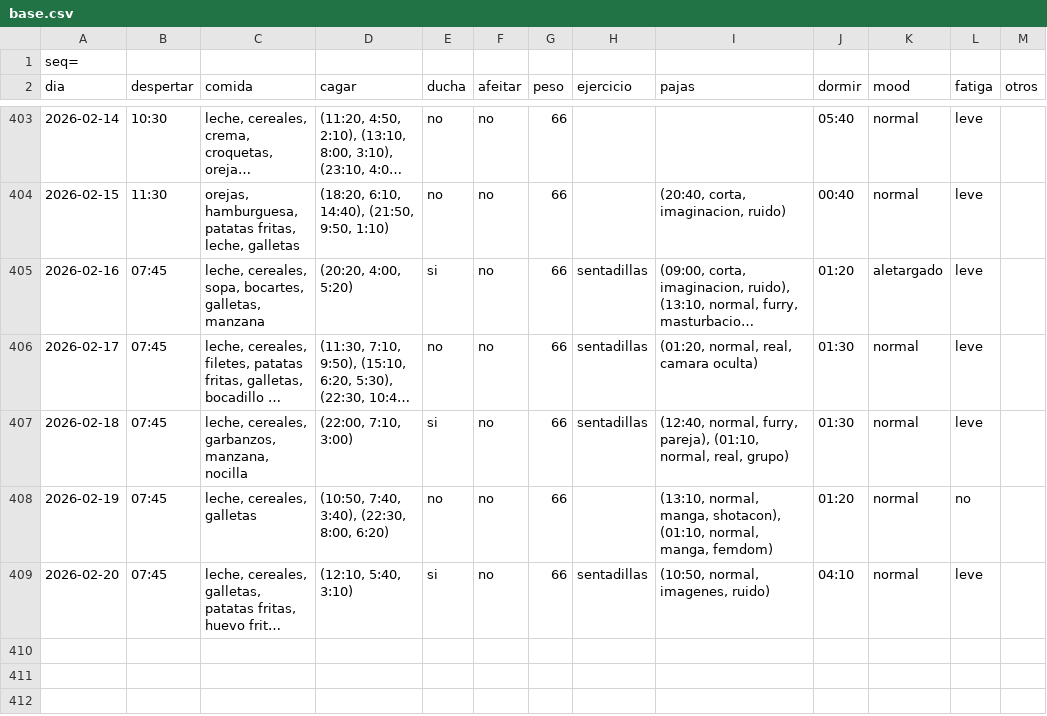
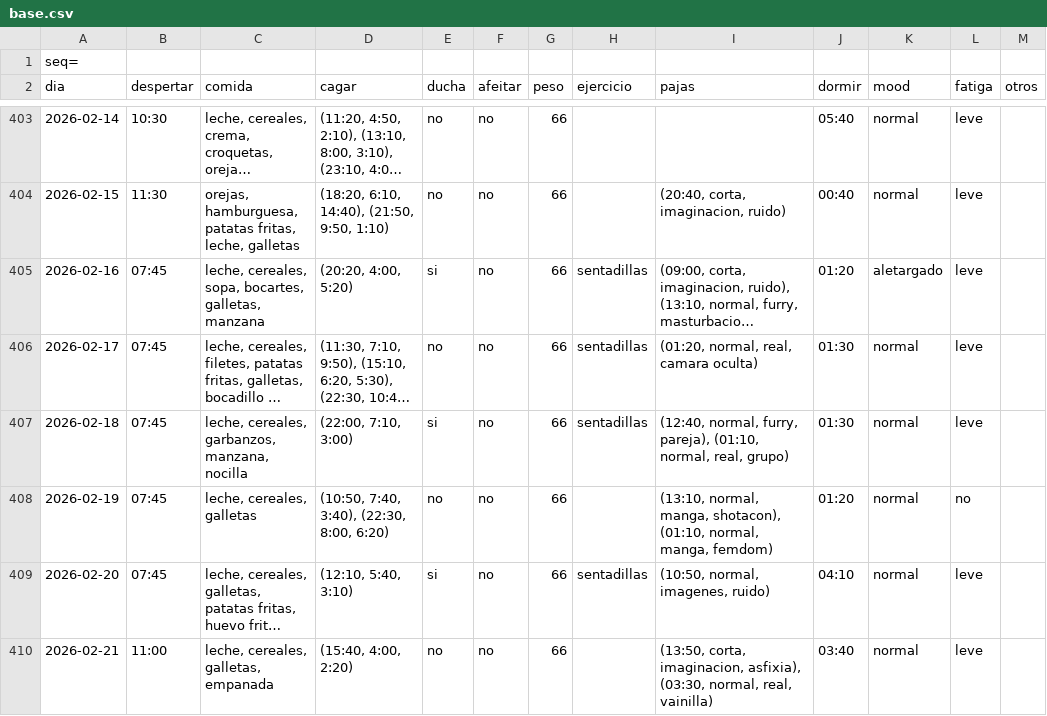
Before and after one commit to megabentilad/Estadisticas, a CSV file: docs/base.csv, drawn as a sheet; only a part is shown, gaps mark what is left out; long unchanged cells end in …; the diff names each change by its address in the sheet, - before the commit and + after, or states it on an @@ line.

Commit message:
Actualizar reporte diario

```diff
--- a/docs/base.csv
+++ b/docs/base.csv
+row 410: 2026-02-21 | 11:00 | leche, cereales, galletas, empanada | (15:40, 4:00, 2:20) | no | no | 66 |  | (13:50, corta, imaginacion, asfixia), (03:30, normal, real, vainilla) | 03:40 | normal | leve
```
